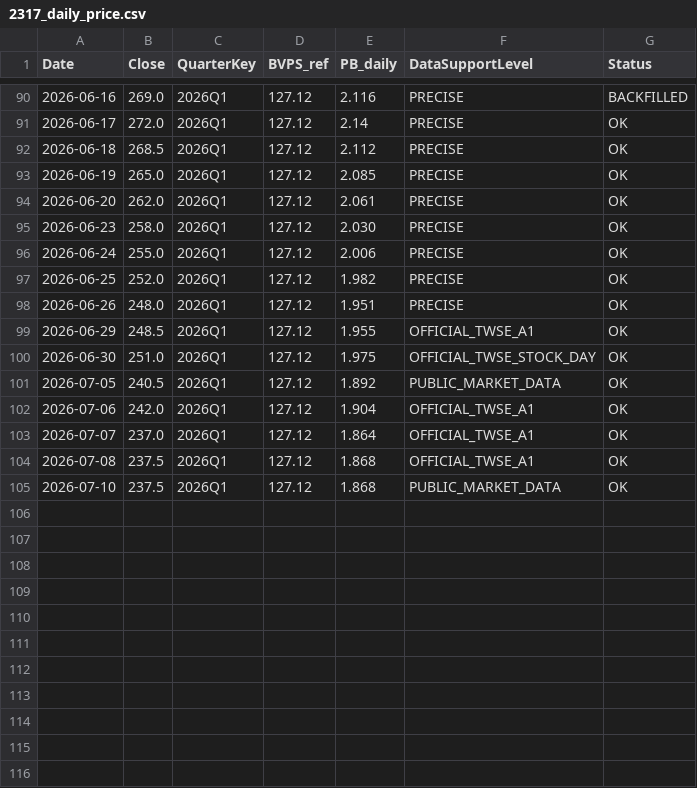
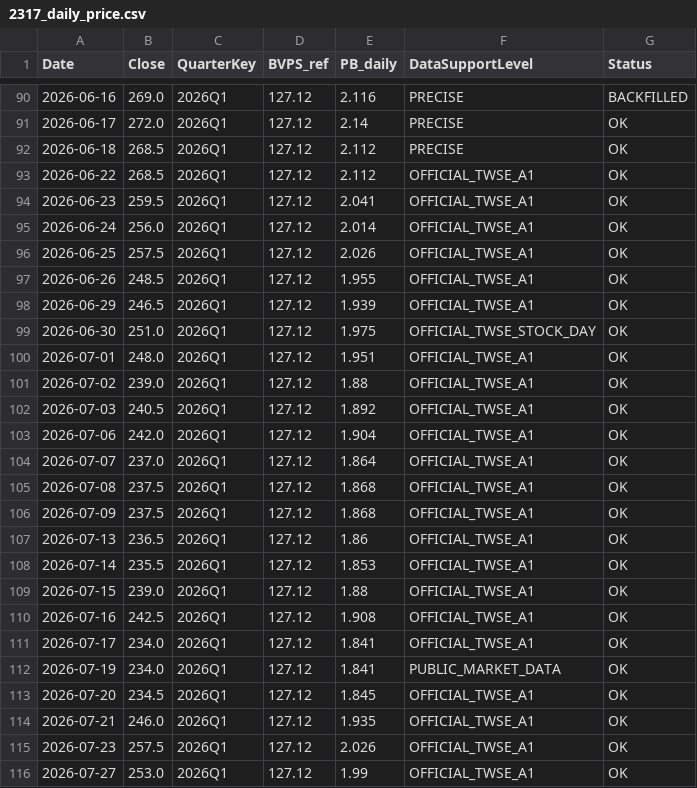
Before and after one commit to carolwang158851-code/2317-FOXCONN, a CSV file: data/2317_daily_price.csv, drawn as a sheet; only a part is shown, gaps mark what is left out.

```diff
--- a/data/2317_daily_price.csv
+++ b/data/2317_daily_price.csv
@@ -92,11 +92,12 @@ Date,Close,QuarterKey,BVPS_ref,PB_daily,DataSupportLevel,Status
 2026-06-18,268.5,2026Q1,127.12,2.112,PRECISE,OK
-2026-06-19,265.0,2026Q1,127.12,2.085,PRECISE,OK
-2026-06-20,262.0,2026Q1,127.12,2.061,PRECISE,OK
-2026-06-23,258.0,2026Q1,127.12,2.030,PRECISE,OK
-2026-06-24,255.0,2026Q1,127.12,2.006,PRECISE,OK
-2026-06-25,252.0,2026Q1,127.12,1.982,PRECISE,OK
-2026-06-26,248.0,2026Q1,127.12,1.951,PRECISE,OK
-2026-06-29,248.5,2026Q1,127.12,1.955,OFFICIAL_TWSE_A1,OK
+2026-06-22,268.5,2026Q1,127.12,2.112,OFFICIAL_TWSE_A1,OK
+2026-06-23,259.5,2026Q1,127.12,2.041,OFFICIAL_TWSE_A1,OK
+2026-06-24,256.0,2026Q1,127.12,2.014,OFFICIAL_TWSE_A1,OK
+2026-06-25,257.5,2026Q1,127.12,2.026,OFFICIAL_TWSE_A1,OK
+2026-06-26,248.5,2026Q1,127.12,1.955,OFFICIAL_TWSE_A1,OK
+2026-06-29,246.5,2026Q1,127.12,1.939,OFFICIAL_TWSE_A1,OK
 2026-06-30,251.0,2026Q1,127.12,1.975,OFFICIAL_TWSE_STOCK_DAY,OK
-2026-07-05,240.5,2026Q1,127.12,1.892,PUBLIC_MARKET_DATA,OK
+2026-07-01,248.0,2026Q1,127.12,1.951,OFFICIAL_TWSE_A1,OK
+2026-07-02,239.0,2026Q1,127.12,1.88,OFFICIAL_TWSE_A1,OK
+2026-07-03,240.5,2026Q1,127.12,1.892,OFFICIAL_TWSE_A1,OK
 2026-07-06,242.0,2026Q1,127.12,1.904,OFFICIAL_TWSE_A1,OK
@@ -104,2 +105,12 @@ Date,Close,QuarterKey,BVPS_ref,PB_daily,DataSupportLevel,Status
 2026-07-08,237.5,2026Q1,127.12,1.868,OFFICIAL_TWSE_A1,OK
-2026-07-10,237.5,2026Q1,127.12,1.868,PUBLIC_MARKET_DATA,OK
+2026-07-09,237.5,2026Q1,127.12,1.868,OFFICIAL_TWSE_A1,OK
+2026-07-13,236.5,2026Q1,127.12,1.86,OFFICIAL_TWSE_A1,OK
+2026-07-14,235.5,2026Q1,127.12,1.853,OFFICIAL_TWSE_A1,OK
+2026-07-15,239.0,2026Q1,127.12,1.88,OFFICIAL_TWSE_A1,OK
+2026-07-16,242.5,2026Q1,127.12,1.908,OFFICIAL_TWSE_A1,OK
+2026-07-17,234.0,2026Q1,127.12,1.841,OFFICIAL_TWSE_A1,OK
+2026-07-19,234.0,2026Q1,127.12,1.841,PUBLIC_MARKET_DATA,OK
+2026-07-20,234.5,2026Q1,127.12,1.845,OFFICIAL_TWSE_A1,OK
+2026-07-21,246.0,2026Q1,127.12,1.935,OFFICIAL_TWSE_A1,OK
+2026-07-23,257.5,2026Q1,127.12,2.026,OFFICIAL_TWSE_A1,OK
+2026-07-27,253.0,2026Q1,127.12,1.99,OFFICIAL_TWSE_A1,OK
```
Also changed, not shown: data/fx_trend_observations.csv, data/macro_snapshot.csv, 28 other files.
